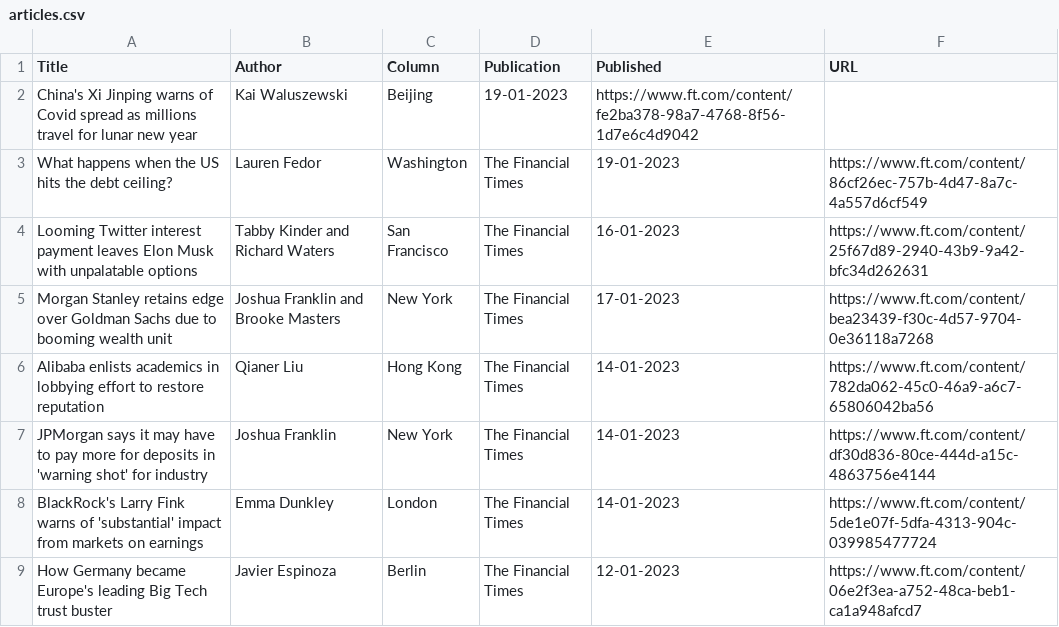
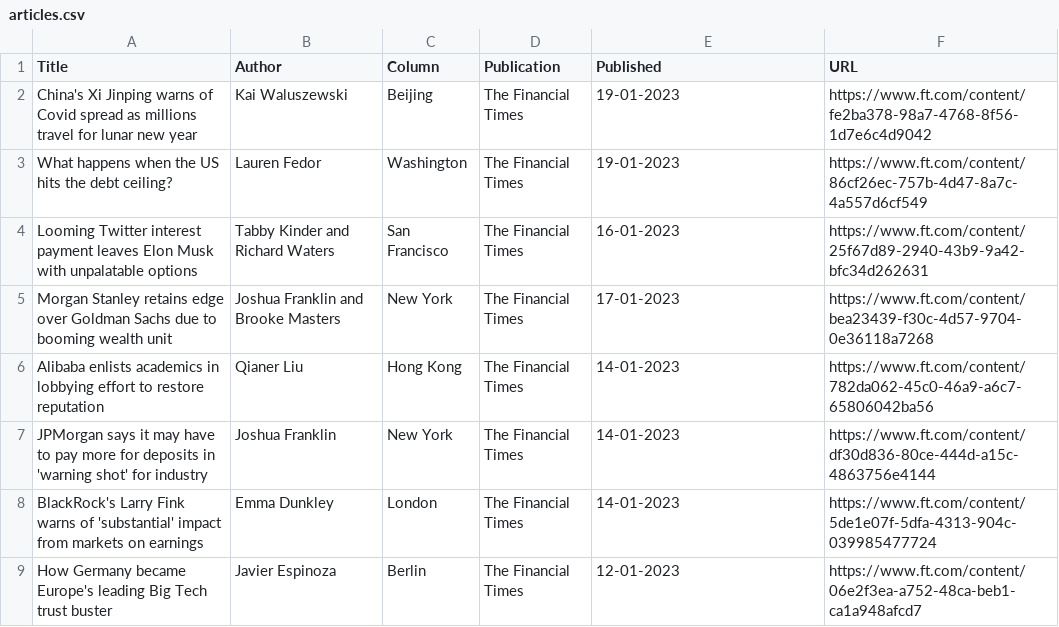
Before and after one commit to jaymarichua/ft-metadata, a CSV file: articles.csv, drawn as a sheet.

Commit message:
Update articles.csv

```diff
--- a/articles.csv
+++ b/articles.csv
@@ -1,3 +1,3 @@
 Title, Author, Column, Publication, Published, URL
-China's Xi Jinping warns of Covid spread as millions travel for lunar new year, Kai Waluszewski, Beijing, 19-01-2023, https://www.ft.com/content/fe2ba378-98a7-4768-8f56-1d7e6c4d9042
+China's Xi Jinping warns of Covid spread as millions travel for lunar new year, Kai Waluszewski, Beijing, The Financial Times, 19-01-2023, https://www.ft.com/content/fe2ba378-98a7-4768-8f56-1d7e6c4d9042
 What happens when the US hits the debt ceiling?, Lauren Fedor, Washington, The Financial Times, 19-01-2023, https://www.ft.com/content/86cf26ec-757b-4d47-8a7c-4a557d6cf549
```
